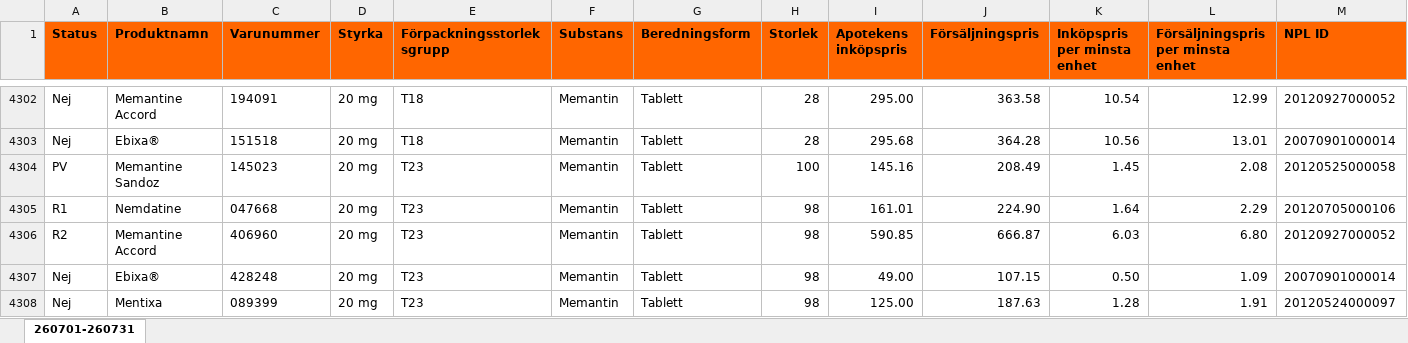
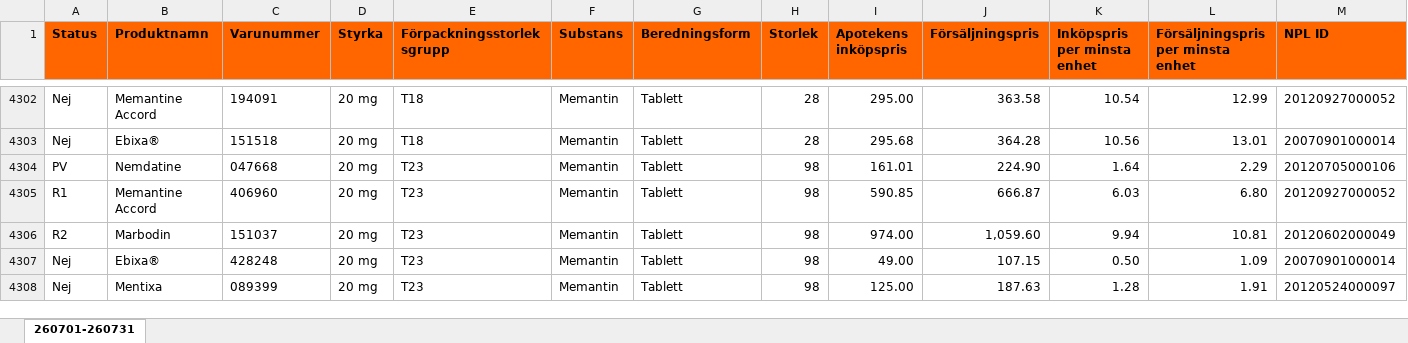
Before and after one commit to pontuscedrell/pillpris, an Excel workbook: data/2607.xlsx, sheet 260701-260731, drawn as a sheet; only a part is shown, gaps mark what is left out; values as stored, in another font and other column widths than the file's, no borders; conditional formats not drawn; removed rows and columns are numbered as before the commit, all else as after; rows hold the shown columns only; the diff covers the shown part only; the diff names each change by its address in the sheet, - before the commit and + after, or states it on an @@ line.

Commit message:
Automated TLV data update: 2026-07-16T07:15:27Z

```diff
--- a/data/2607.xlsx (sheet 260701-260731)
+++ b/data/2607.xlsx (sheet 260701-260731)
-row 4304: PV | Memantine Sandoz | 145023 | 20 mg | T23 | Memantin | Tablett | 100 | 145.16 | 208.49 | 1.45 | 2.08 | 20120525000058
-A4304 (Status): R1
+A4304 (Status): PV
-A4305 (Status): R2
+A4305 (Status): R1
+row 4306: R2 | Marbodin | 151037 | 20 mg | T23 | Memantin | Tablett | 98 | 974.00 | 1,059.60 | 9.94 | 10.81 | 20120602000049
```
Also changed, not shown: 4 added rows, 4 removed rows and 5 edited cells elsewhere in this sheet, data/2608.xlsx, 4 other files.
